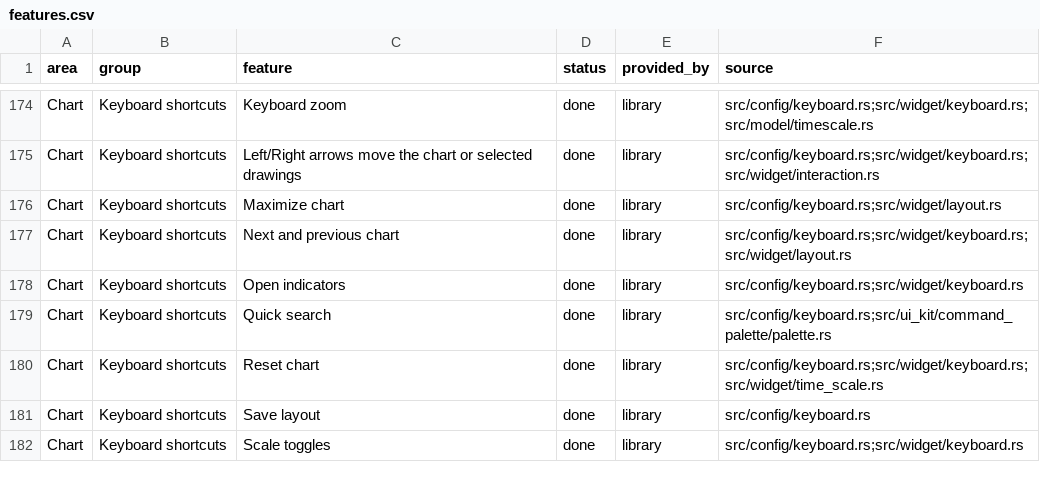
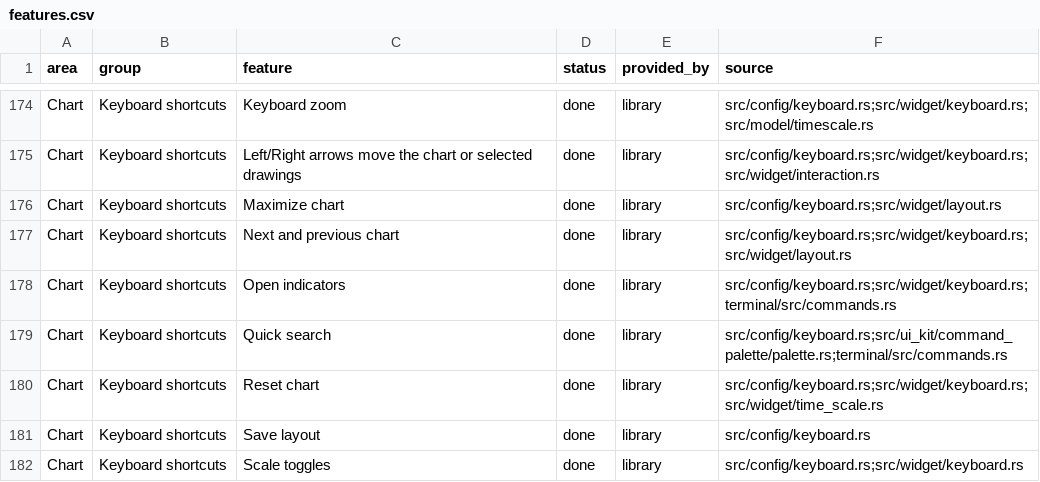
Before and after one commit to userFRM/egui-charts, a CSV file: docs/progress/features.csv, drawn as a sheet; only a part is shown, gaps mark what is left out; the diff covers the shown part only.

Commit message:
feat(terminal): run quick search, shortcuts and exports
Hosts still had to provide command handling around the assembled chart. Port the command group so quick search, keyboard requests, snapshots, PNG/SVG/CSV export and the loaded-data table use the terminal's existing actions and host services.

Return registered host palette entries as actions, preserve custom study factories and queued symbol editing, and keep export failures visible for retry. Saving files and opening images stay with the host. Update the affected progress rows without claiming complete terminal assembly or the final demo migration.

Validate clipboard undo, command routing, modal key ownership, crosshair output and failed-save retries. All seven command regressions fail with the original command stubs, and the export regression catches a discarded callback error. Full project checks pass, and 14 capture pairs were inspected in light and dark.

Part of #205
Part of #383

```diff
--- a/docs/progress/features.csv
+++ b/docs/progress/features.csv
@@ -177,4 +177,4 @@ Chart,Keyboard shortcuts,Maximize chart,done,library,src/config/keyboard.rs;src/
 Chart,Keyboard shortcuts,Next and previous chart,done,library,src/config/keyboard.rs;src/widget/keyboard.rs;src/widget/layout.rs
-Chart,Keyboard shortcuts,Open indicators,done,library,src/config/keyboard.rs;src/widget/keyboard.rs
-Chart,Keyboard shortcuts,Quick search,done,library,src/config/keyboard.rs;src/ui_kit/command_palette/palette.rs
+Chart,Keyboard shortcuts,Open indicators,done,library,src/config/keyboard.rs;src/widget/keyboard.rs;terminal/src/commands.rs
+Chart,Keyboard shortcuts,Quick search,done,library,src/config/keyboard.rs;src/ui_kit/command_palette/palette.rs;terminal/src/commands.rs
 Chart,Keyboard shortcuts,Reset chart,done,library,src/config/keyboard.rs;src/widget/keyboard.rs;src/widget/time_scale.rs
```
Also changed, not shown: 15 edited cells elsewhere in this file, 8 other files.
